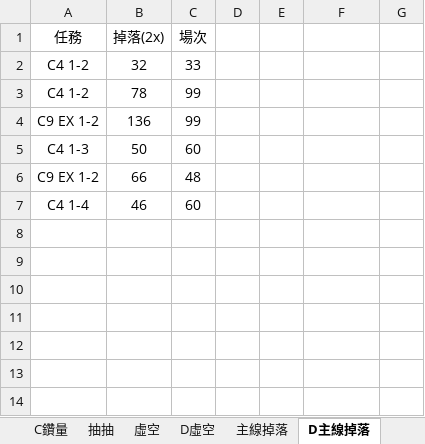
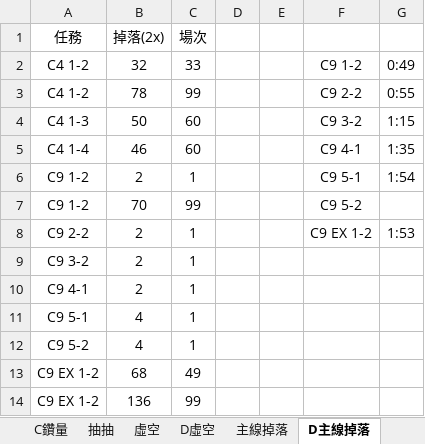
Before and after one commit to RaenonX-DL/dragalia-data-track, an Excel workbook: Dragalia Data.xlsx, sheet D主線掉落, drawn as a sheet; values as stored, in another font and other column widths than the file's, no borders; removed rows and columns are numbered as before the commit, all else as after; the diff names each change by its address in the sheet, - before the commit and + after, or states it on an @@ line.

```diff
--- a/Dragalia Data.xlsx (sheet D主線掉落)
+++ b/Dragalia Data.xlsx (sheet D主線掉落)
-F2: (empty)
+F2: C9 1-2
-G2: (empty)
+G2: 0:49
-F3: (empty)
+F3: C9 2-2
-G3: (empty)
+G3: 0:55
+row 4: C4 1-3 | 50 | 60 |  |  | C9 3-2 | 1:15
+row 5: C4 1-4 | 46 | 60 |  |  | C9 4-1 | 1:35
+row 6: C9 1-2 | 2 | 1 |  |  | C9 5-1 | 1:54
+row 7: C9 1-2 | 70 | 99 |  |  | C9 5-2
+row 8: C9 2-2 | 2 | 1 |  |  | C9 EX 1-2 | 1:53
+row 9: C9 3-2 | 2 | 1
+row 10: C9 4-1 | 2 | 1
+row 11: C9 5-1 | 4 | 1
+row 12: C9 5-2 | 4 | 1
+row 13: C9 EX 1-2 | 68 | 49
-row 5: C4 1-3 | 50 | 60
-row 6: C9 EX 1-2 | 66 | 48
-row 7: C4 1-4 | 46 | 60
```
Also changed, not shown: sheet 主線掉落, sheet 抽抽, 1 other file.
